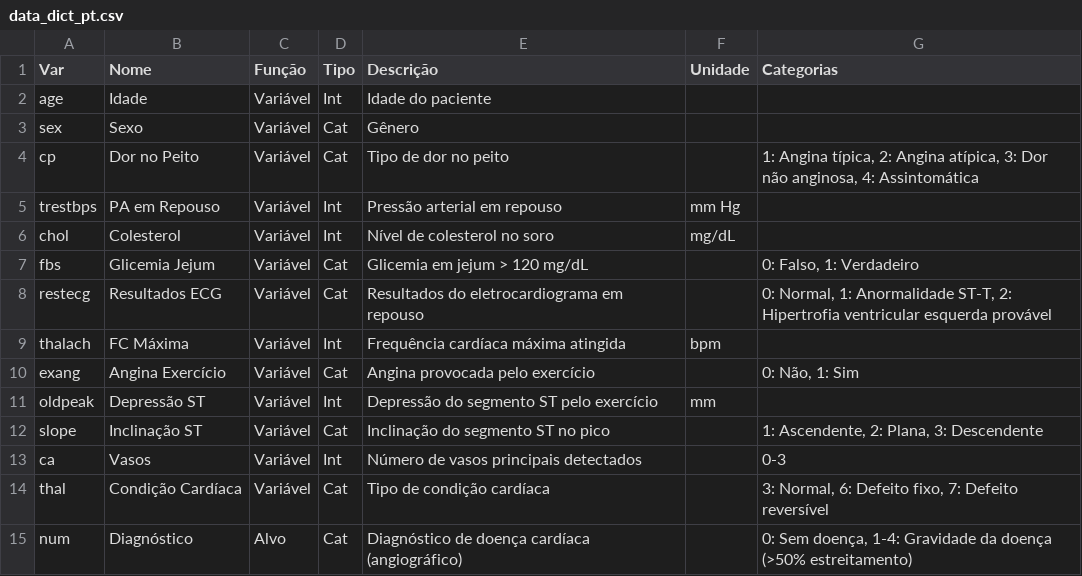
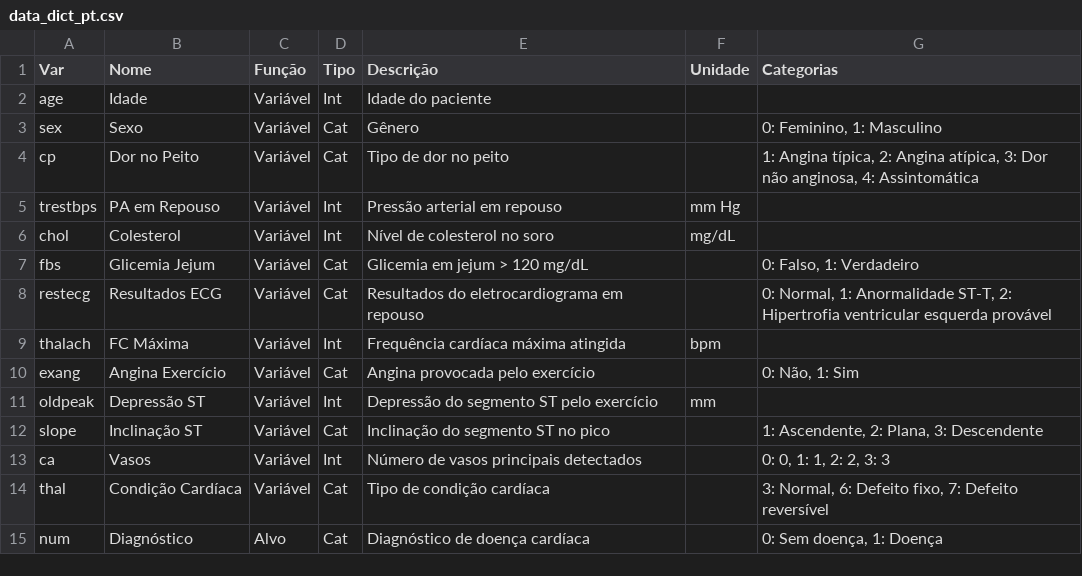
Before and after one commit to neocrz/heart_disease, a CSV file: data_dict_pt.csv, drawn as a sheet.

Commit message:
dict updt & restructur

```diff
--- a/data_dict_pt.csv
+++ b/data_dict_pt.csv
@@ -2,3 +2,3 @@ Var;Nome;Função;Tipo;Descrição;Unidade;Categorias
 age;Idade;Variável;Int;Idade do paciente;;
-sex;Sexo;Variável;Cat;Gênero;;
+sex;Sexo;Variável;Cat;Gênero;;0: Feminino, 1: Masculino
 cp;Dor no Peito;Variável;Cat;Tipo de dor no peito;;1: Angina típica, 2: Angina atípica, 3: Dor não anginosa, 4: Assintomática
@@ -12,4 +12,4 @@ oldpeak;Depressão ST;Variável;Int;Depressão do segmento ST pelo exercício;mm
 slope;Inclinação ST;Variável;Cat;Inclinação do segmento ST no pico;;1: Ascendente, 2: Plana, 3: Descendente
-ca;Vasos;Variável;Int;Número de vasos principais detectados;;0-3
+ca;Vasos;Variável;Int;Número de vasos principais detectados;;0: 0, 1: 1, 2: 2, 3: 3
 thal;Condição Cardíaca;Variável;Cat;Tipo de condição cardíaca;;3: Normal, 6: Defeito fixo, 7: Defeito reversível
-num;Diagnóstico;Alvo;Cat;Diagnóstico de doença cardíaca (angiográfico);;0: Sem doença, 1-4: Gravidade da doença (>50% estreitamento)
+num;Diagnóstico;Alvo;Cat;Diagnóstico de doença cardíaca;;0: Sem doença, 1: Doença
```
Also changed, not shown: data_dict.csv, 1 other file.
